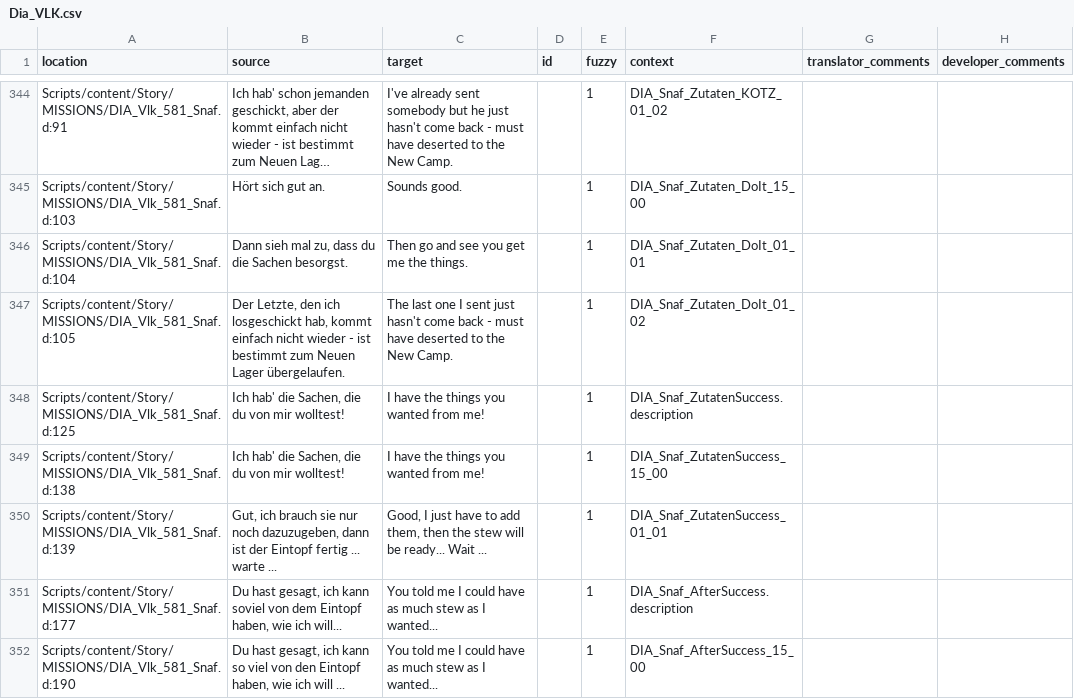
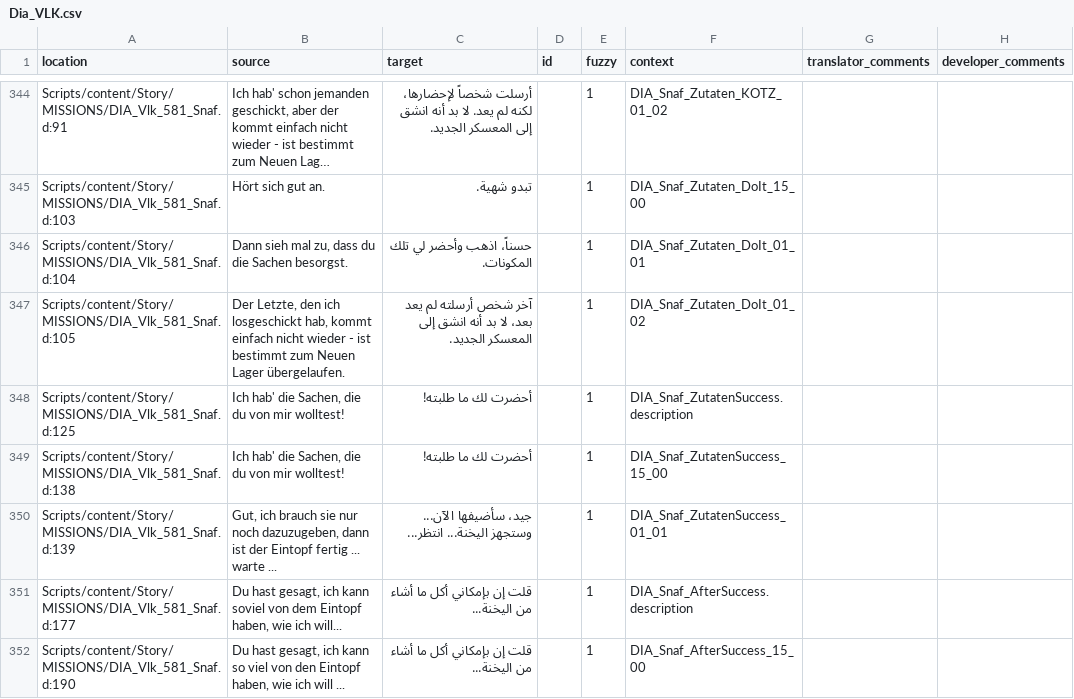
Before and after one commit to 2Saud-coder/Gothic-1-localization, a CSV file: .translations/ar/Dia_VLK.csv, drawn as a sheet; only a part is shown, gaps mark what is left out; long unchanged cells end in …; the diff covers the shown part only; the diff names each change by its address in the sheet, - before the commit and + after, or states it on an @@ line.

Commit message:
Translate Grim's initiation and Snaf's stew quest

```diff
--- a/.translations/ar/Dia_VLK.csv
+++ b/.translations/ar/Dia_VLK.csv
-C344 (target): I've already sent somebody but he just hasn't come back - must have deserted to the New Camp.
+C344 (target): أرسلت شخصاً لإحضارها، لكنه لم يعد. لا بد أنه انشق إلى المعسكر الجديد.
-C345 (target): Sounds good.
+C345 (target): تبدو شهية.
-C346 (target): Then go and see you get me the things.
+C346 (target): حسناً، اذهب وأحضر لي تلك المكونات.
-C347 (target): The last one I sent just hasn't come back - must have deserted to the New Camp.
+C347 (target): آخر شخص أرسلته لم يعد بعد، لا بد أنه انشق إلى المعسكر الجديد.
-C348:C349 (target): I have the things you wanted from me!
+C348:C349 (target): أحضرت لك ما طلبته!
-C350 (target): Good, I just have to add them, then the stew will be ready... Wait ...
+C350 (target): جيد، سأضيفها الآن... وستجهز اليخنة... انتظر...
-C351:C352 (target): You told me I could have as much stew as I wanted...
+C351:C352 (target): قلت إن بإمكاني أكل ما أشاء من اليخنة...
```
Also changed, not shown: 36 edited cells elsewhere in this file.
